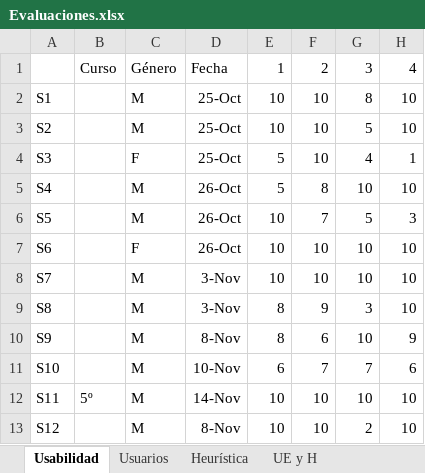
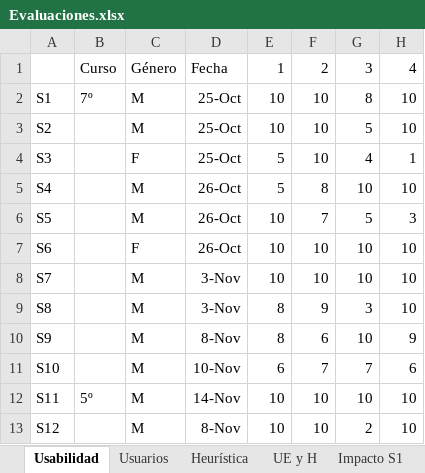
Before and after one commit to matpardo/memoria_geowizard, an Excel workbook: Trabajo Memoria/Segundo Semestre/Evaluaciones.xlsx, sheet Usabilidad, drawn as a sheet; only a part is shown; values as stored, in another font and other column widths than the file's, no borders; the diff names each change by its address in the sheet, - before the commit and + after, or states it on an @@ line.

Commit message:
evaluaciones heuristicas, e impacto iniciales

```diff
--- a/Trabajo Memoria/Segundo Semestre/Evaluaciones.xlsx (sheet Usabilidad)
+++ b/Trabajo Memoria/Segundo Semestre/Evaluaciones.xlsx (sheet Usabilidad)
+sheet tab: Impacto S1
-B2: (empty)
+B2: 7º
```
Also changed, not shown: sheet Heurística, sheet UE y H, other sheet tabs.
